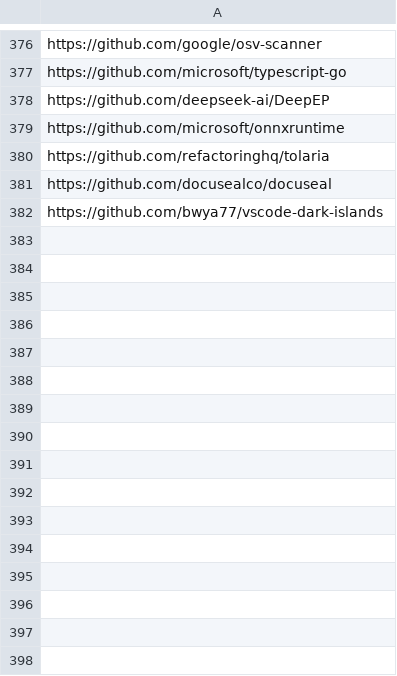
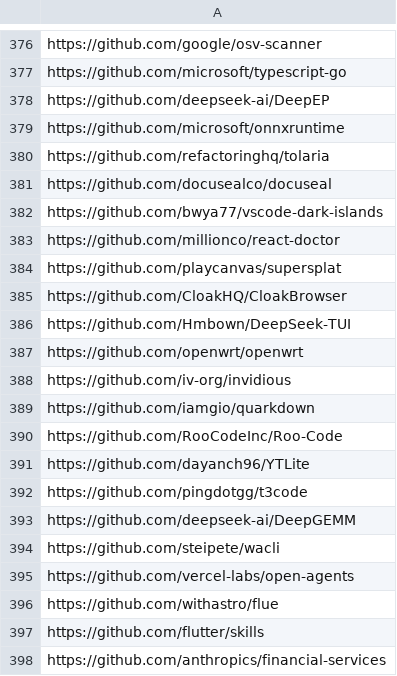
Before and after one commit to youzeliang/github-trending-scraper, a CSV file: block_github.csv, drawn as a sheet; only a part is shown, gaps mark what is left out.

```diff
--- a/block_github.csv
+++ b/block_github.csv
@@ -382 +382,17 @@ https://github.com/docusealco/docuseal
 https://github.com/bwya77/vscode-dark-islands
+https://github.com/millionco/react-doctor
+https://github.com/playcanvas/supersplat
+https://github.com/CloakHQ/CloakBrowser
+https://github.com/Hmbown/DeepSeek-TUI
+https://github.com/openwrt/openwrt
+https://github.com/iv-org/invidious
+https://github.com/iamgio/quarkdown
+https://github.com/RooCodeInc/Roo-Code
+https://github.com/dayanch96/YTLite
+https://github.com/pingdotgg/t3code
+https://github.com/deepseek-ai/DeepGEMM
+https://github.com/steipete/wacli
+https://github.com/vercel-labs/open-agents
+https://github.com/withastro/flue
+https://github.com/flutter/skills
+https://github.com/anthropics/financial-services
```
Also changed, not shown: github_trending.csv, interesting.csv, 6 other files.
